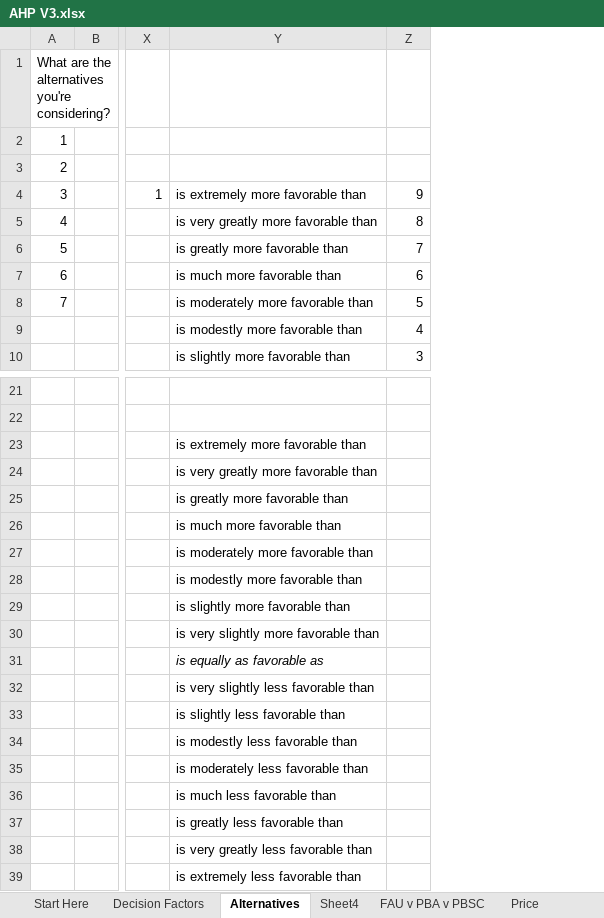
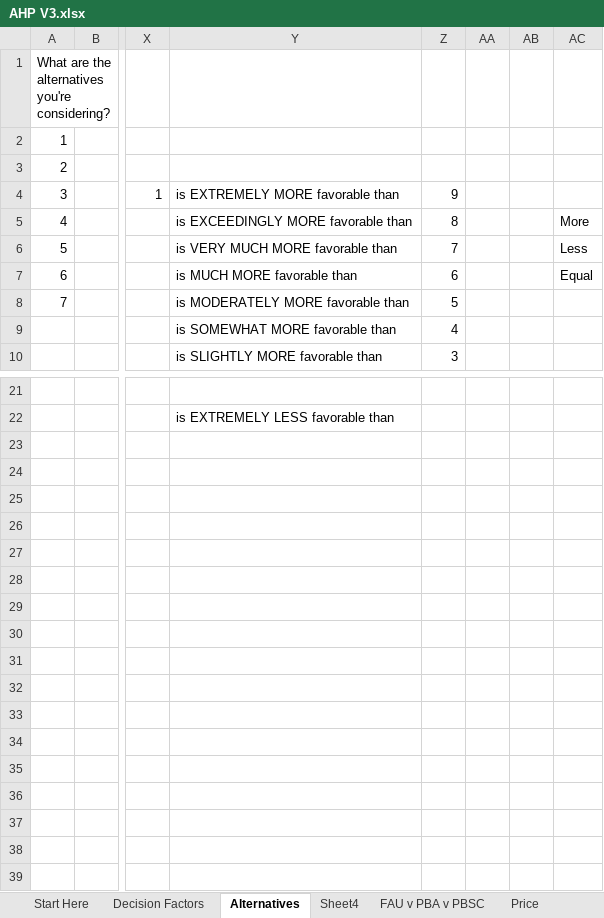
Before and after one commit to famousdavis/AHP, an Excel workbook: AHP V3.xlsx, sheet Alternatives, drawn as a sheet; only a part is shown, gaps mark what is left out; values as stored, in another font and other column widths than the file's, no borders; removed rows and columns are numbered as before the commit, all else as after; rows hold the shown columns only; the diff names each change by its address in the sheet, - before the commit and + after, or states it on an @@ line.

Commit message:
Update AHP V3.xlsx

```diff
--- a/AHP V3.xlsx (sheet Alternatives)
+++ b/AHP V3.xlsx (sheet Alternatives)
-column Y, rows 4-10: is extremely more favorable than | is very greatly more favorable than | is greatly more favorable than | is much more favorable than | is moderately more favorable than | is modestly more favorable than | is slightly more favorable than; rows 23-24: is extremely more favorable than | is very greatly more favorable than
+column Y, rows 4-10: is EXTREMELY MORE favorable than | is EXCEEDINGLY MORE favorable than | is VERY MUCH MORE favorable than | is MUCH MORE favorable than | is MODERATELY MORE favorable than | is SOMEWHAT MORE favorable than | is SLIGHTLY MORE favorable than; row 22: is EXTREMELY LESS favorable than
+column AA, empty
+column AB, empty
+column AC, rows 5-7: More | Less | Equal
-row 25:  |  |  | is greatly more favorable than
-row 26:  |  |  | is much more favorable than
-row 27:  |  |  | is moderately more favorable than
-row 28:  |  |  | is modestly more favorable than
-row 29:  |  |  | is slightly more favorable than
-row 30:  |  |  | is very slightly more favorable than
-row 31:  |  |  | is equally as favorable as
-row 32:  |  |  | is very slightly less favorable than
-row 33:  |  |  | is slightly less favorable than
-row 34:  |  |  | is modestly less favorable than
-row 35:  |  |  | is moderately less favorable than
-row 36:  |  |  | is much less favorable than
-row 37:  |  |  | is greatly less favorable than
-row 38:  |  |  | is very greatly less favorable than
-row 39:  |  |  | is extremely less favorable than
```
